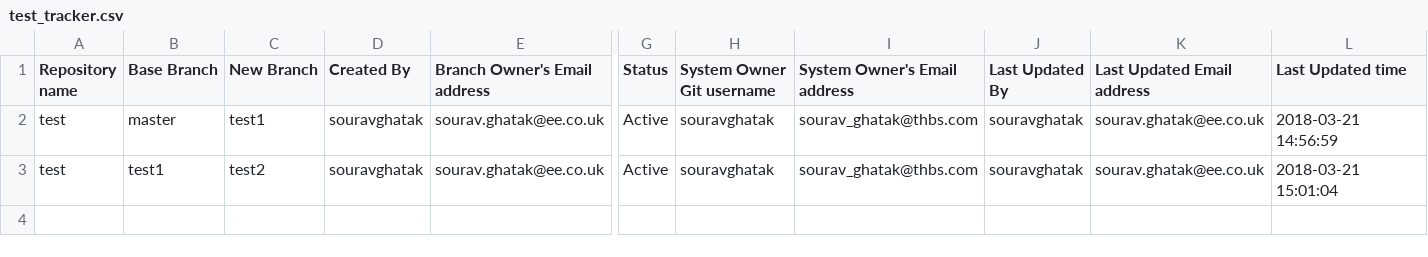
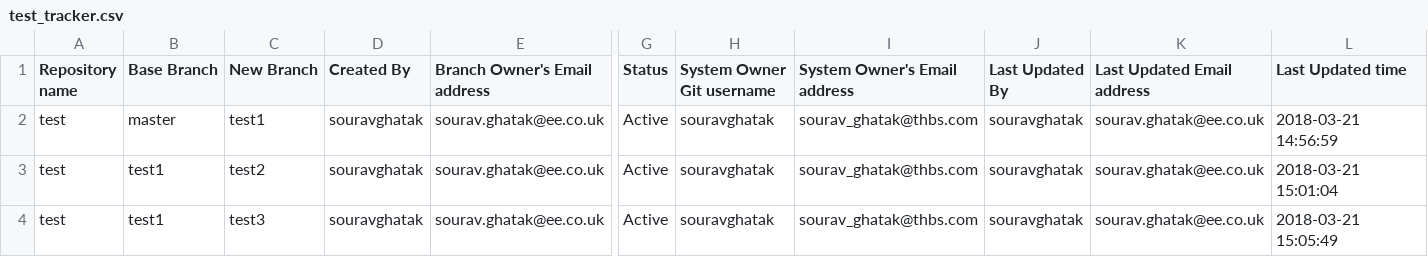
Before and after one commit to souravghatak/Tracker, a CSV file: test_tracker.csv, drawn as a sheet; only a part is shown, gaps mark what is left out; rows hold the shown columns only; the diff names each change by its address in the sheet, - before the commit and + after, or states it on an @@ line.

Commit message:
Created new branch : test3

```diff
--- a/test_tracker.csv
+++ b/test_tracker.csv
+row 4: test | test1 | test3 | souravghatak | sourav.ghatak@ee.co.uk | Active | souravghatak | sourav_ghatak@thbs.com | souravghatak | sourav.ghatak@ee.co.uk | 2018-03-21 15:05:49
```
